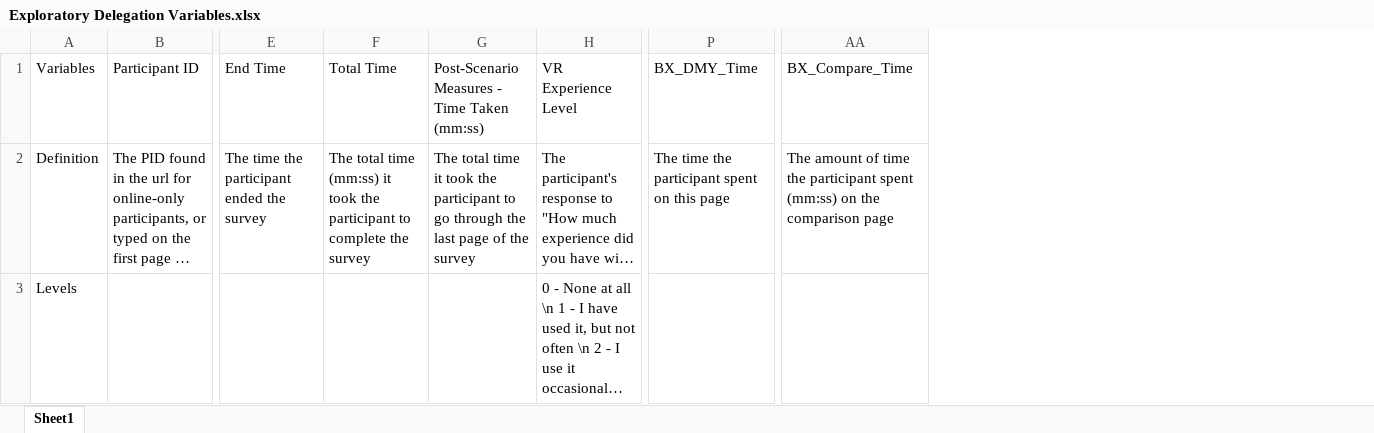
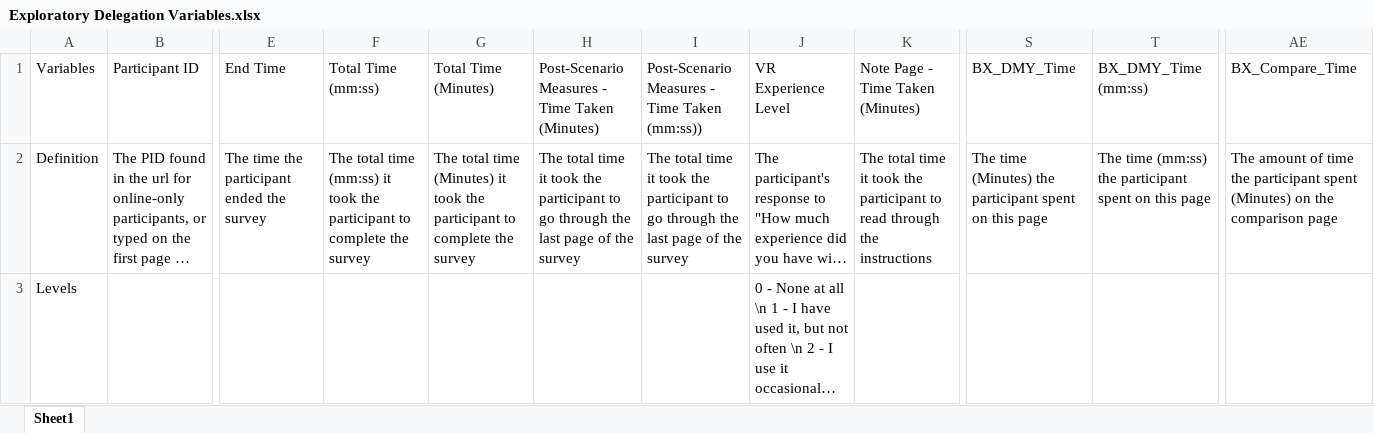
Before and after one commit to NextCenturyCorporation/itm-evaluation-dashboard, an Excel workbook: dashboard-ui/src/components/SurveyResults/Exploratory Delegation Variables.xlsx, sheet Sheet1, drawn as a sheet; only a part is shown, gaps mark what is left out; long unchanged cells end in …; values as stored, in another font and other column widths than the file's, no borders; addresses are those after the commit; the diff names each change by its address in the sheet, - before the commit and + after, or states it on an @@ line.

```diff
--- a/dashboard-ui/src/components/SurveyResults/Exploratory Delegation Variables.xlsx (sheet Sheet1)
+++ b/dashboard-ui/src/components/SurveyResults/Exploratory Delegation Variables.xlsx (sheet Sheet1)
+column G, rows 1-2: Total Time (Minutes) | The total time (Minutes) it took the participant to complete the survey
+column I, rows 1-2: Post-Scenario Measures - Time Taken (mm:ss)) | The total time it took the participant to go through the last page of the survey
+column K, rows 1-2: Note Page - Time Taken (Minutes) | The total time it took the participant to read through the instructions
+column T, rows 1-2: BX_DMY_Time (mm:ss) | The time (mm:ss) the participant spent on this page
-F1: Total Time
+F1: Total Time (mm:ss)
-H1: Post-Scenario Measures - Time Taken (mm:ss)
+H1: Post-Scenario Measures - Time Taken (Minutes)
-S2: The time the participant…
+S2: The time (Minutes) the participant…
-AE2: …participant spent (mm:ss) on the…
+AE2: …participant spent (Minutes) on the…
```
Also changed, not shown: dashboard-ui/src/components/SurveyResults/Survey Delegation Variables - Legacy.xlsx, dashboard-ui/src/components/SurveyResults/Survey Delegation Variables.xlsx, 1 other file.
